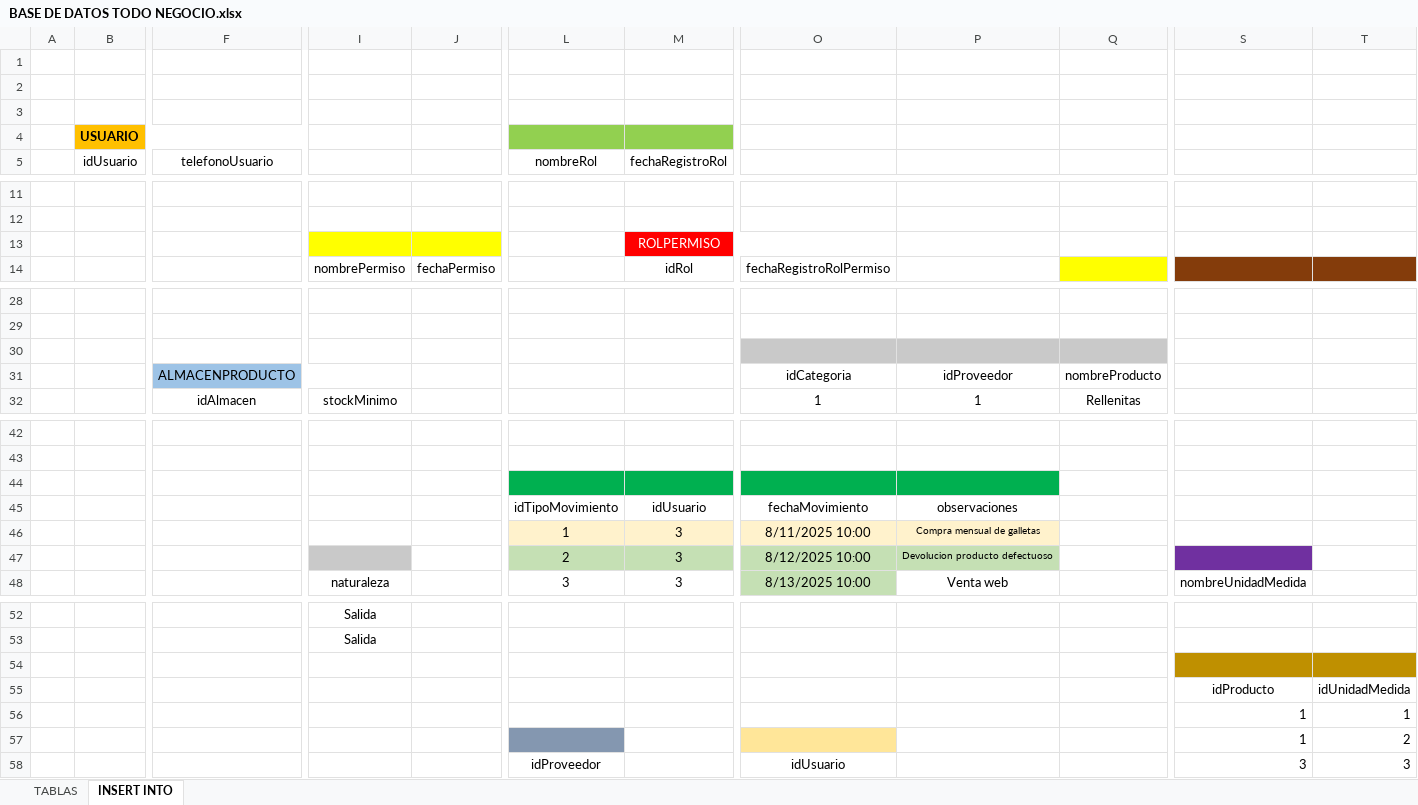
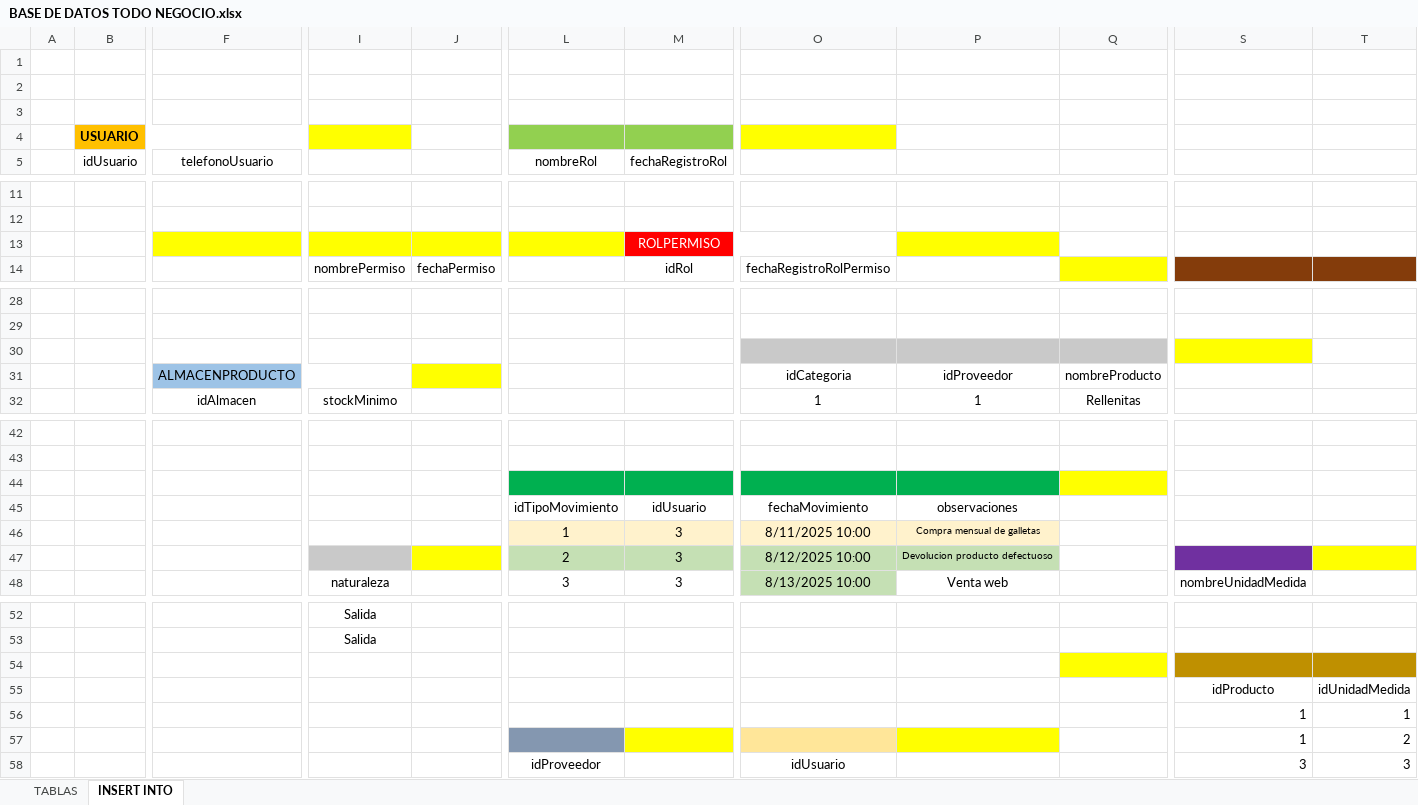
Before and after one commit to ElvisOrtiz200/TODO-NEGOCIO-FRONT, an Excel workbook: BASE DE DATOS TODO NEGOCIO.xlsx, sheet INSERT INTO, drawn as a sheet; only a part is shown, gaps mark what is left out; values as stored, in another font and other column widths than the file's, no borders; the diff covers the shown part only; the diff names each change by its address in the sheet, - before the commit and + after, or states it on an @@ line.

Commit message:
Nueva columna de idOrganizacion y mejora de ALMACEN

```diff
--- a/BASE DE DATOS TODO NEGOCIO.xlsx (sheet INSERT INTO)
+++ b/BASE DE DATOS TODO NEGOCIO.xlsx (sheet INSERT INTO)
-I4 fill: none
+I4 fill: #FFFF00
-O4 fill: none
+O4 fill: #FFFF00
-F13 fill: none
+F13 fill: #FFFF00
-L13 fill: none
+L13 fill: #FFFF00
-P13 fill: none
+P13 fill: #FFFF00
-S30 fill: none
+S30 fill: #FFFF00
-J31 fill: none
+J31 fill: #FFFF00
-Q44 fill: none
+Q44 fill: #FFFF00
-J47 fill: none
+J47 fill: #FFFF00
-T47 fill: none
+T47 fill: #FFFF00
-Q54 fill: none
+Q54 fill: #FFFF00
-M57 fill: none
+M57 fill: #FFFF00
-P57 fill: none
+P57 fill: #FFFF00
```
Also changed, not shown: cell formats elsewhere in this sheet, 26 other files.
